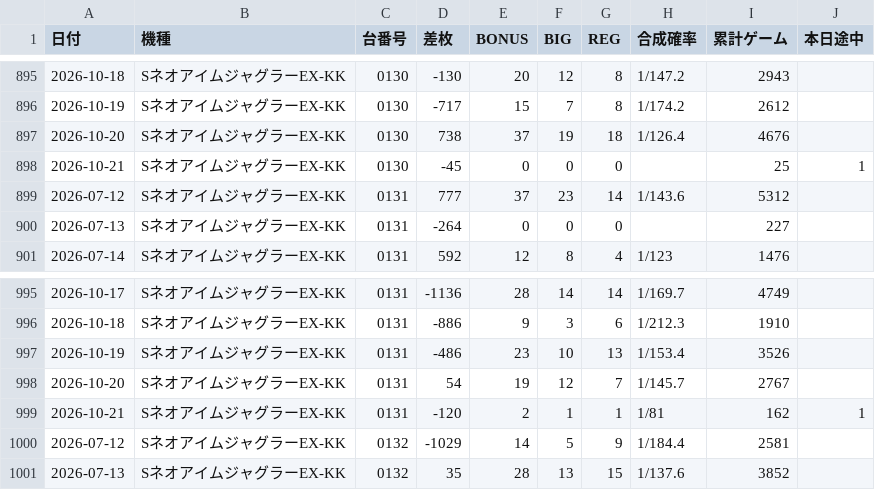
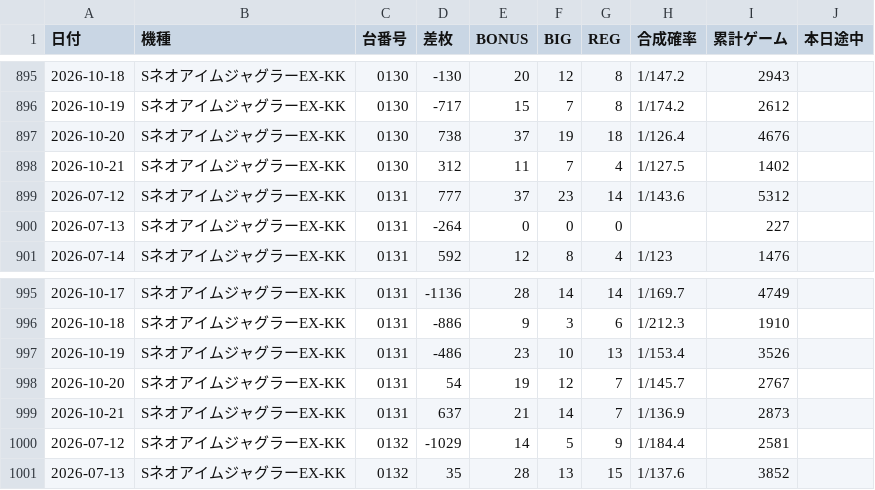
Before and after one commit to warauinu/warauinu.github.io, a CSV file: juggler.csv, drawn as a sheet; only a part is shown, gaps mark what is left out.

Commit message:
Add files via upload

```diff
--- a/juggler.csv
+++ b/juggler.csv
@@ -897,3 +897,3 @@
 2026-10-20,SネオアイムジャグラーEX-KK,0130,738,37,19,18,1/126.4,4676,
-2026-10-21,SネオアイムジャグラーEX-KK,0130,-45,0,0,0,,25,1
+2026-10-21,SネオアイムジャグラーEX-KK,0130,312,11,7,4,1/127.5,1402,
 2026-07-12,SネオアイムジャグラーEX-KK,0131,777,37,23,14,1/143.6,5312,
@@ -998,3 +998,3 @@
 2026-10-20,SネオアイムジャグラーEX-KK,0131,54,19,12,7,1/145.7,2767,
-2026-10-21,SネオアイムジャグラーEX-KK,0131,-120,2,1,1,1/81,162,1
+2026-10-21,SネオアイムジャグラーEX-KK,0131,637,21,14,7,1/136.9,2873,
 2026-07-12,SネオアイムジャグラーEX-KK,0132,-1029,14,5,9,1/184.4,2581,
```
